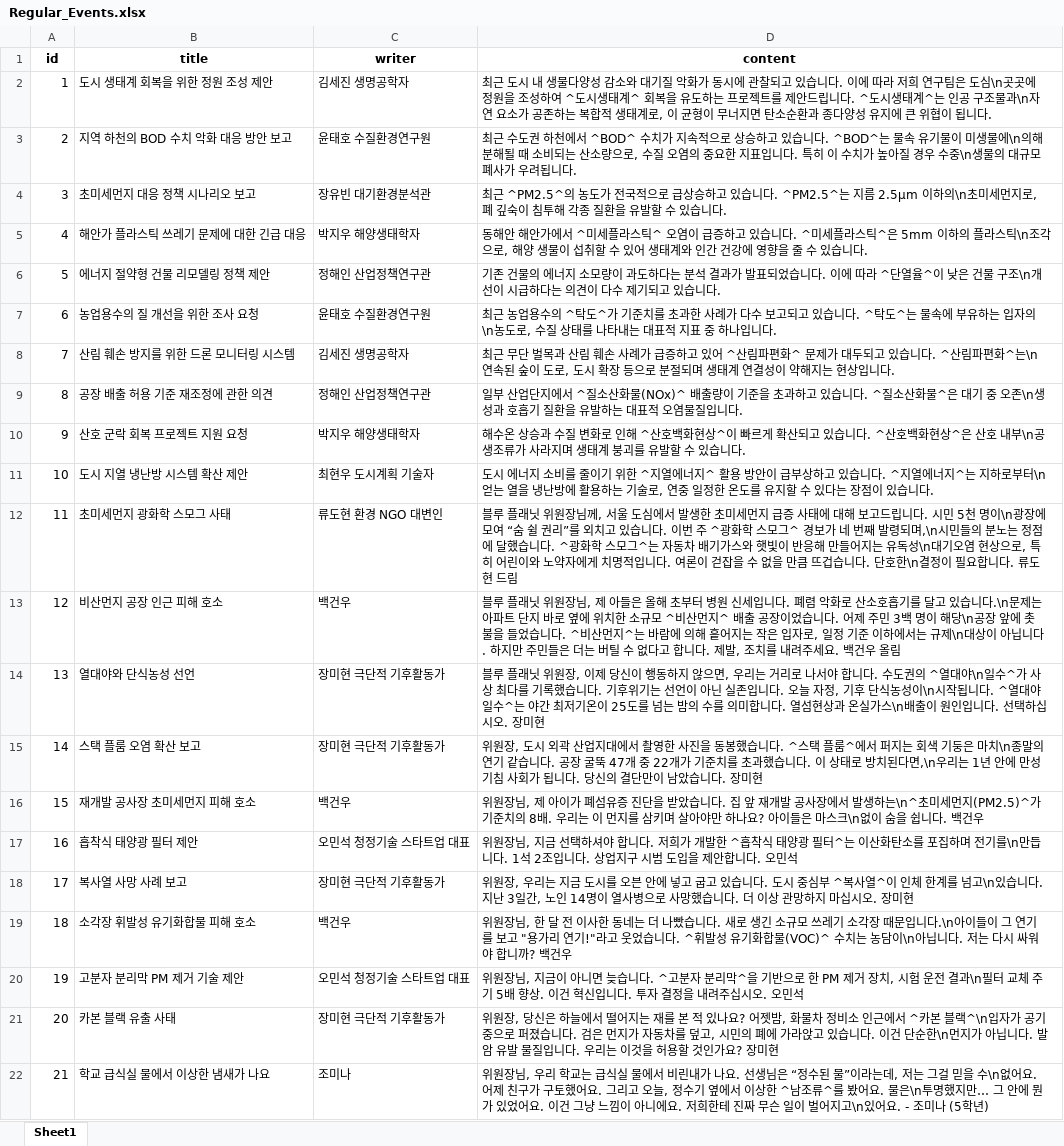
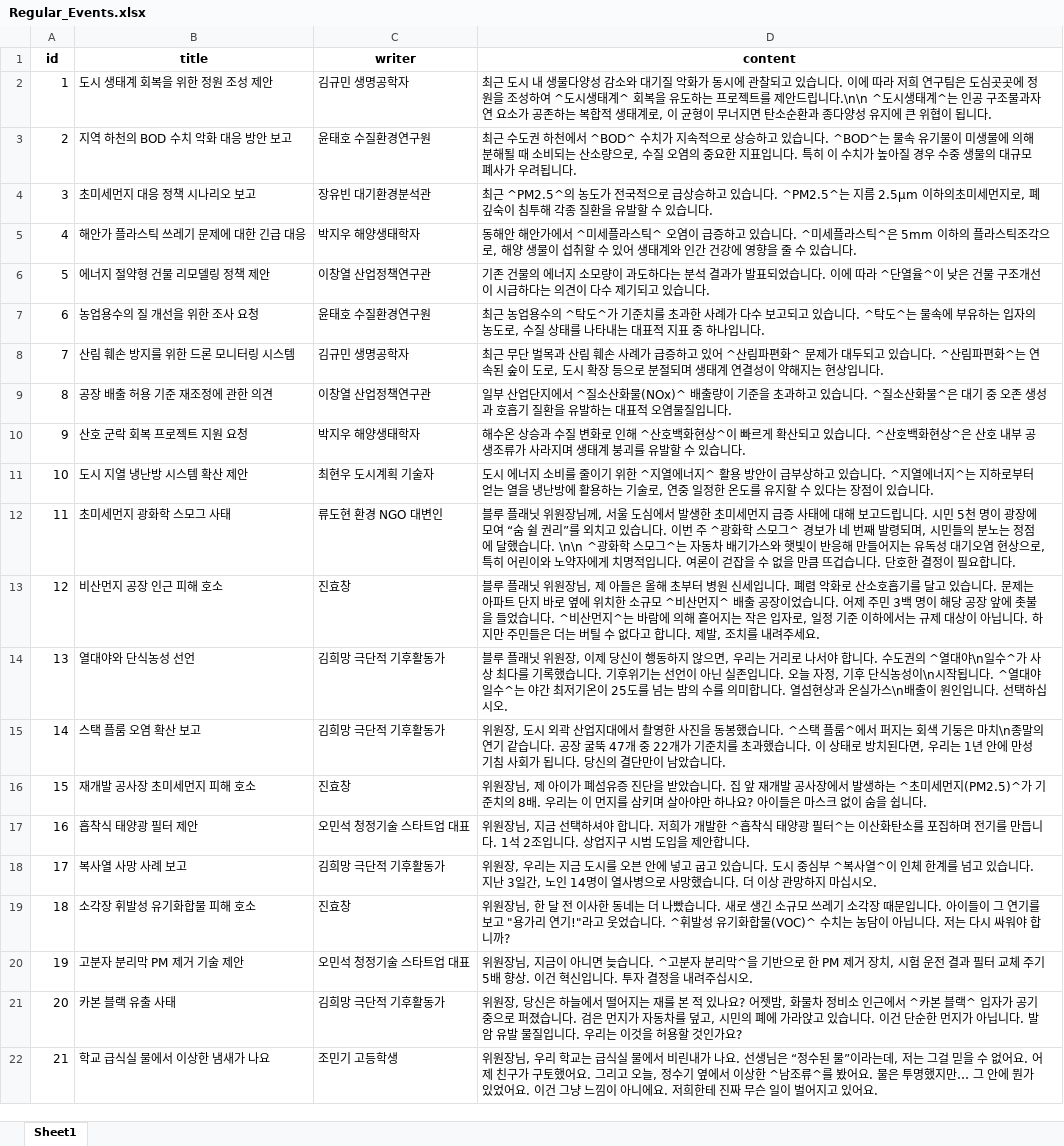
Before and after one commit to sBluePlanet/backend, an Excel workbook: src/main/resources/data/events/Regular_Events.xlsx, sheet Sheet1, drawn as a sheet; only a part is shown; values as stored, in another font and other column widths than the file's, no borders; the diff covers the shown part only; the diff names each change by its address in the sheet, - before the commit and + after, or states it on an @@ line.

```diff
--- a/src/main/resources/data/events/Regular_Events.xlsx (sheet Sheet1)
+++ b/src/main/resources/data/events/Regular_Events.xlsx (sheet Sheet1)
-C2 (writer): 김세진 생명공학자
+C2 (writer): 김규민 생명공학자
-D2 (content): …은 도심\n곳곳에 정원을 조성하여 ^도시생태계^ 회복을 유도하는 프로젝트를 제안드립니다. ^도시생태계^는 인공 구조물과\n자연 요…
+D2 (content): …은 도심곳곳에 정원을 조성하여 ^도시생태계^ 회복을 유도하는 프로젝트를 제안드립니다.\n\n ^도시생태계^는 인공 구조물과자연 요…
-D3 (content): …미생물에\n의해 분해될 때 소비되는 산소량으로, 수질 오염의 중요한 지표입니다. 특히 이 수치가 높아질 경우 수중\n생물의…
+D3 (content): …미생물에 의해 분해될 때 소비되는 산소량으로, 수질 오염의 중요한 지표입니다. 특히 이 수치가 높아질 경우 수중 생물의…
-D4 (content): …2.5μm 이하의\n초미세먼…
+D4 (content): …2.5μm 이하의초미세먼…
-D5 (content): …플라스틱\n조각으로…
+D5 (content): …플라스틱조각으로…
-C6 (writer): 정해인 산업정책연구관
+C6 (writer): 이창열 산업정책연구관
-D6 (content): …물 구조\n개선이…
+D6 (content): …물 구조개선이…
-D7 (content): …입자의\n농도로,…
+D7 (content): …입자의 농도로,…
-C8 (writer): 김세진 생명공학자
+C8 (writer): 김규민 생명공학자
-D8 (content): …편화^는\n연속된…
+D8 (content): …편화^는 연속된…
-C9 (writer): 정해인 산업정책연구관
+C9 (writer): 이창열 산업정책연구관
-D9 (content): …중 오존\n생성과…
+D9 (content): …중 오존 생성과…
-D10 (content): …호 내부\n공생조류…
+D10 (content): …호 내부 공생조류…
-D11 (content): …하로부터\n얻는 열…
+D11 (content): …하로부터 얻는 열…
-D12 (content): …천 명이\n광장에 모여 “숨 쉴 권리”를 외치고 있습니다. 이번 주 ^광화학 스모그^ 경보가 네 번째 발령되며,\n시민들의 분노는 정점에 달했습니다. ^광화학 스모그^는 자동차 배기가스와 햇빛이 반응해 만들어지는 유독성\n대기오염 현상으로, 특히 어린이와 노약자에게 치명적입니다. 여론이 걷잡을 수 없을 만큼 뜨겁습니다. 단호한\n결정이 필요합니다. 류도현 드림
+D12 (content): …천 명이 광장에 모여 “숨 쉴 권리”를 외치고 있습니다. 이번 주 ^광화학 스모그^ 경보가 네 번째 발령되며, 시민들의 분노는 정점에 달했습니다. \n\n ^광화학 스모그^는 자동차 배기가스와 햇빛이 반응해 만들어지는 유독성 대기오염 현상으로, 특히 어린이와 노약자에게 치명적입니다. 여론이 걷잡을 수 없을 만큼 뜨겁습니다. 단호한 결정이 필요합니다.
-C13 (writer): 백건우
+C13 (writer): 진효창
-D13 (content): …있습니다.\n문제는 아파트 단지 바로 옆에 위치한 소규모 ^비산먼지^ 배출 공장이었습니다. 어제 주민 3백 명이 해당\n공장 앞에 촛불을 들었습니다. ^비산먼지^는 바람에 의해 흩어지는 작은 입자로, 일정 기준 이하에서는 규제\n대상이 아닙니다. 하지만 주민들은 더는 버틸 수 없다고 합니다. 제발, 조치를 내려주세요. 백건우 올림
+D13 (content): …있습니다. 문제는 아파트 단지 바로 옆에 위치한 소규모 ^비산먼지^ 배출 공장이었습니다. 어제 주민 3백 명이 해당 공장 앞에 촛불을 들었습니다. ^비산먼지^는 바람에 의해 흩어지는 작은 입자로, 일정 기준 이하에서는 규제 대상이 아닙니다. 하지만 주민들은 더는 버틸 수 없다고 합니다. 제발, 조치를 내려주세요.
-C14:C15 (writer): 장미현 극단적 기후활동가
+C14:C15 (writer): 김희망 극단적 기후활동가
-D14 (content): …십시오. 장미현
+D14 (content): …십시오.
-D15 (content): …치된다면,\n우리는 1년 안에 만성 기침 사회가 됩니다. 당신의 결단만이 남았습니다. 장미현
+D15 (content): …치된다면, 우리는 1년 안에 만성 기침 사회가 됩니다. 당신의 결단만이 남았습니다.
-C16 (writer): 백건우
+C16 (writer): 진효창
-D16 (content): …발생하는\n^초미세먼지(PM2.5)^가 기준치의 8배. 우리는 이 먼지를 삼키며 살아야만 하나요? 아이들은 마스크\n없이 숨을 쉽니다. 백건우
+D16 (content): …발생하는 ^초미세먼지(PM2.5)^가 기준치의 8배. 우리는 이 먼지를 삼키며 살아야만 하나요? 아이들은 마스크 없이 숨을 쉽니다.
-D17 (content): …전기를\n만듭니다. 1석 2조입니다. 상업지구 시범 도입을 제안합니다. 오민석
+D17 (content): …전기를 만듭니다. 1석 2조입니다. 상업지구 시범 도입을 제안합니다.
-C18 (writer): 장미현 극단적 기후활동가
+C18 (writer): 김희망 극단적 기후활동가
-D18 (content): …를 넘고\n있습니다. 지난 3일간, 노인 14명이 열사병으로 사망했습니다. 더 이상 관망하지 마십시오. 장미현
+D18 (content): …를 넘고 있습니다. 지난 3일간, 노인 14명이 열사병으로 사망했습니다. 더 이상 관망하지 마십시오.
-C19 (writer): 백건우
+C19 (writer): 진효창
-D19 (content): …문입니다.\n아이들이 그 연기를 보고 "용가리 연기!"라고 웃었습니다. ^휘발성 유기화합물(VOC)^ 수치는 농담이\n아닙니다. 저는 다시 싸워야 합니까? 백건우
+D19 (content): …문입니다. 아이들이 그 연기를 보고 "용가리 연기!"라고 웃었습니다. ^휘발성 유기화합물(VOC)^ 수치는 농담이 아닙니다. 저는 다시 싸워야 합니까?
-D20 (content): …전 결과\n필터 교체 주기 5배 향상. 이건 혁신입니다. 투자 결정을 내려주십시오. 오민석
+D20 (content): …전 결과 필터 교체 주기 5배 향상. 이건 혁신입니다. 투자 결정을 내려주십시오.
-C21 (writer): 장미현 극단적 기후활동가
+C21 (writer): 김희망 극단적 기후활동가
-D21 (content): …본 블랙^\n입자가 공기 중으로 퍼졌습니다. 검은 먼지가 자동차를 덮고, 시민의 폐에 가라앉고 있습니다. 이건 단순한\n먼지가 아닙니다. 발암 유발 물질입니다. 우리는 이것을 허용할 것인가요? 장미현
+D21 (content): …본 블랙^ 입자가 공기 중으로 퍼졌습니다. 검은 먼지가 자동차를 덮고, 시민의 폐에 가라앉고 있습니다. 이건 단순한 먼지가 아닙니다. 발암 유발 물질입니다. 우리는 이것을 허용할 것인가요?
-C22 (writer): 조미나
+C22 (writer): 조민기 고등학생
-D22 (content): …믿을 수\n없어요. 어제 친구가 구토했어요. 그리고 오늘, 정수기 옆에서 이상한 ^남조류^를 봤어요. 물은\n투명했지만… 그 안에 뭔가 있었어요. 이건 그냥 느낌이 아니에요. 저희한테 진짜 무슨 일이 벌어지고\n있어요. - 조미나 (5학년)
+D22 (content): …믿을 수 없어요. 어제 친구가 구토했어요. 그리고 오늘, 정수기 옆에서 이상한 ^남조류^를 봤어요. 물은 투명했지만… 그 안에 뭔가 있었어요. 이건 그냥 느낌이 아니에요. 저희한테 진짜 무슨 일이 벌어지고 있어요.
```
Also changed, not shown: 10 added rows and 32 edited cells elsewhere in this sheet, src/main/resources/data/events/Regular_Events_Choices.xlsx, src/main/resources/data/events/Regular_Events_Keyword.xlsx, 19 other files.
